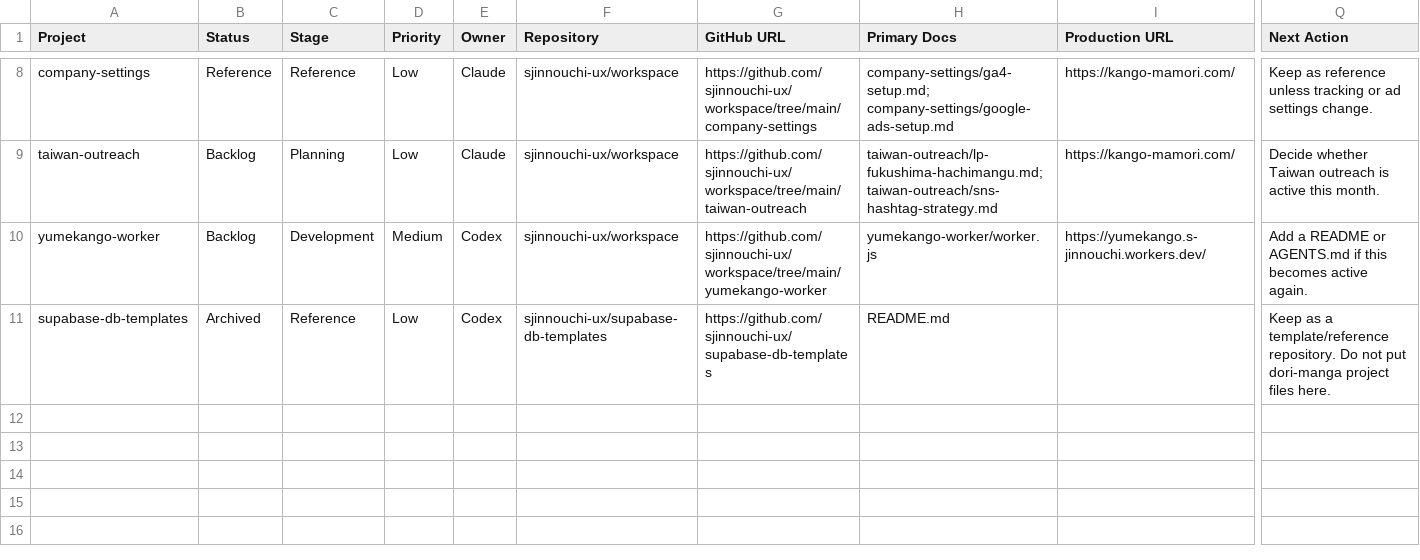
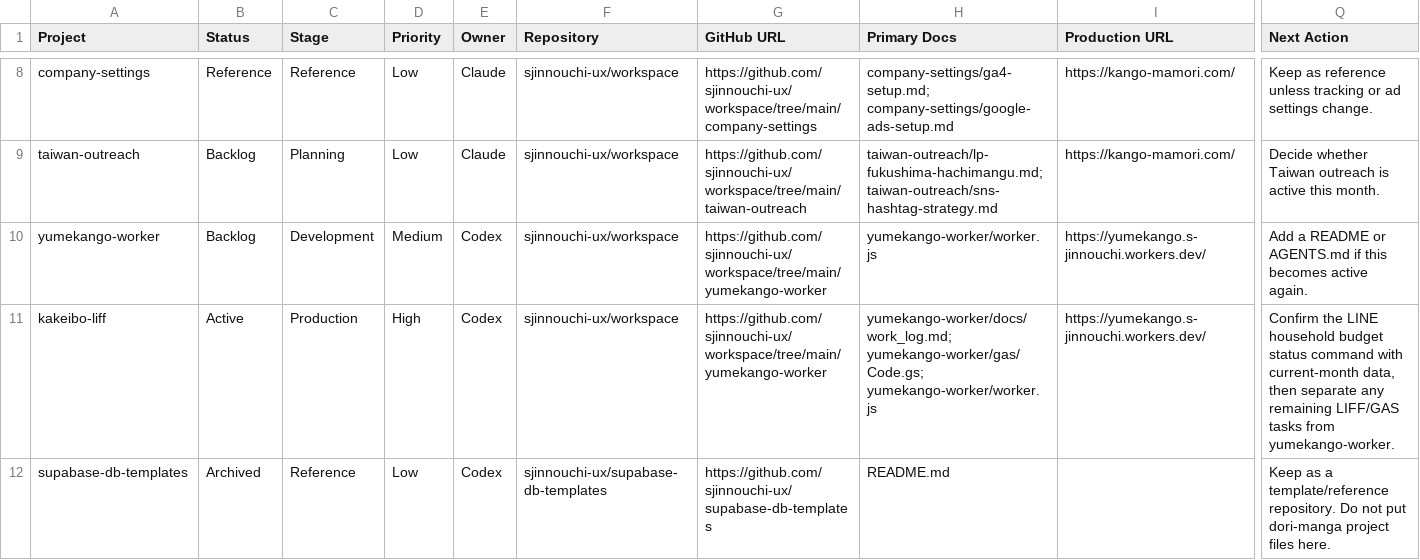
Before and after one commit to sjinnouchi-ux/workspace, a CSV file: docs/notion/projects.csv, drawn as a sheet; only a part is shown, gaps mark what is left out; rows hold the shown columns only; the diff names each change by its address in the sheet, - before the commit and + after, or states it on an @@ line.

Commit message:
chore: add kakeibo project to notion prep

```diff
--- a/docs/notion/projects.csv
+++ b/docs/notion/projects.csv
+row 11: kakeibo-liff | Active | Production | High | Codex | sjinnouchi-ux/workspace | https://github.com/sjinnouchi-ux/workspace/tree/main/yumekango-worker | yumekango-worker/docs/work_log.md; yumekango-worker/gas/Code.gs; yumekango-worker/worker.js | https://yumekango.s-jinnouchi.workers.dev/ | Confirm the LINE household budget status command with current-month data, then separate any remaining LIFF/GAS tasks from yumekango-worker.
```
